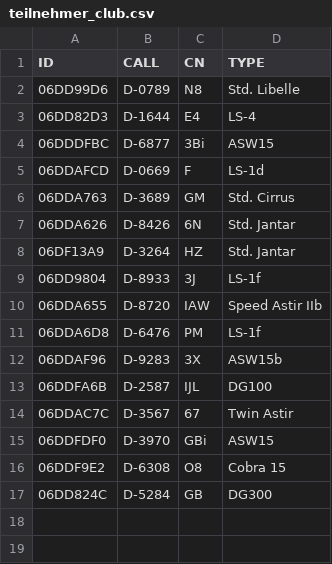
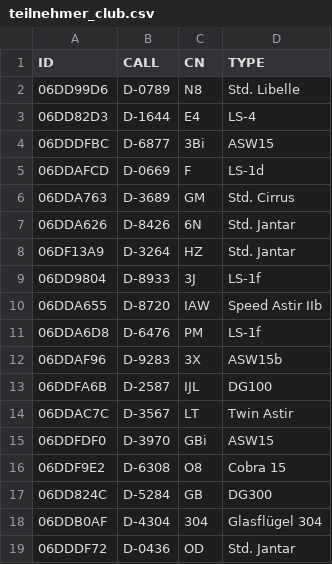
Before and after one commit to Scumi/VF_Bronkow, a CSV file: teilnehmer_club.csv, drawn as a sheet.

```diff
--- a/teilnehmer_club.csv
+++ b/teilnehmer_club.csv
@@ -13,3 +13,3 @@ ID,CALL,CN,TYPE
 06DDFA6B,D-2587,IJL,DG100
-06DDAC7C,D-3567,67,Twin Astir
+06DDAC7C,D-3567,LT,Twin Astir
 06DDFDF0,D-3970,GBi,ASW15
@@ -17 +17,3 @@ ID,CALL,CN,TYPE
 06DD824C,D-5284,GB,DG300
+06DDB0AF,D-4304,304,Glasflügel 304
+06DDDF72,D-0436,OD,Std. Jantar
```
Also changed, not shown: teilnehmer.csv, teilnehmer_offen.csv, 2 other files.
